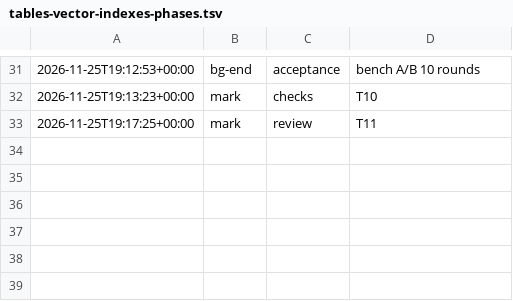
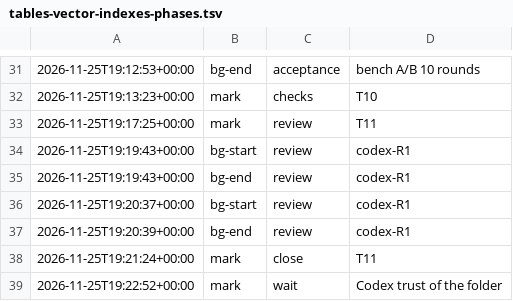
Before and after one commit to jesuslpm/Krummi, a TSV file: odd/tasks/tables-vector-indexes-phases.tsv, drawn as a sheet; only a part is shown, gaps mark what is left out.

Commit message:
docs: add the vector indexes closing report, pending the Codex review

```diff
--- a/odd/tasks/tables-vector-indexes-phases.tsv
+++ b/odd/tasks/tables-vector-indexes-phases.tsv
@@ -33 +33,7 @@
 2026-11-25T19:17:25+00:00	mark	review	T11
+2026-11-25T19:19:43+00:00	bg-start	review	codex-R1
+2026-11-25T19:19:43+00:00	bg-end	review	codex-R1
+2026-11-25T19:20:37+00:00	bg-start	review	codex-R1
+2026-11-25T19:20:39+00:00	bg-end	review	codex-R1
+2026-11-25T19:21:24+00:00	mark	close	T11
+2026-11-25T19:22:52+00:00	mark	wait	Codex trust of the folder
```
Also changed, not shown: 2 other files.
